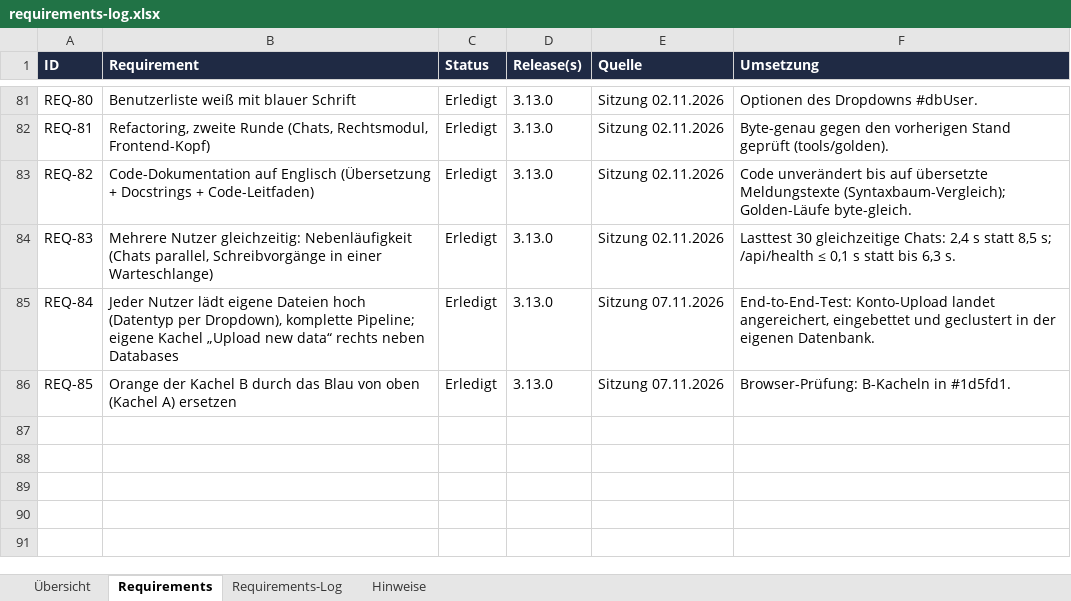
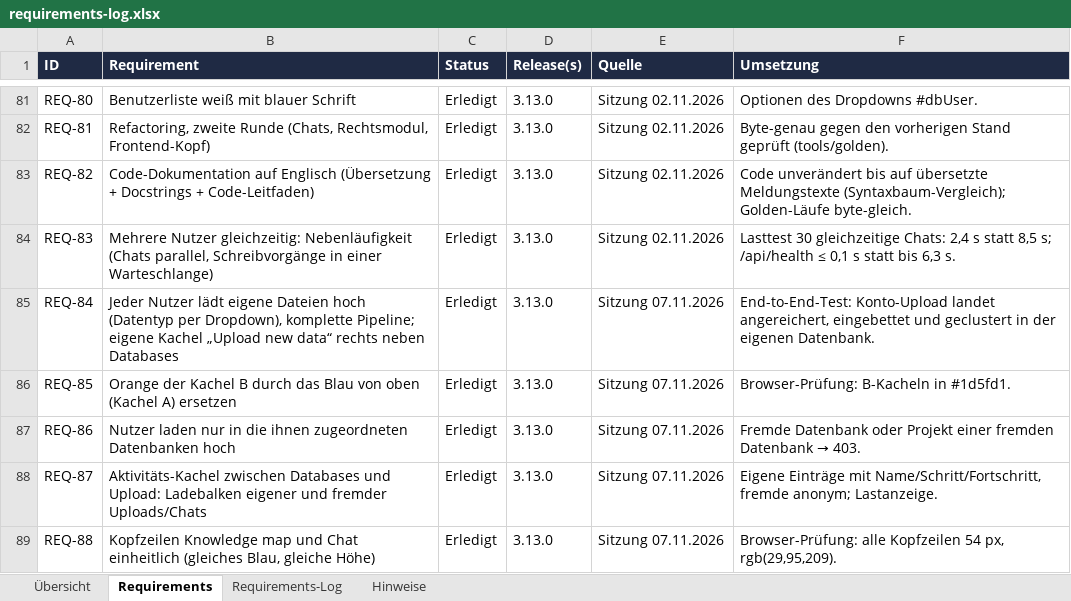
Before and after one commit to ProDigi-Repo/ALITA, an Excel workbook: docs/requirements-log.xlsx, sheet Requirements, drawn as a sheet; only a part is shown, gaps mark what is left out; values as stored, in another font and other column widths than the file's, no borders; conditional formats not drawn; the diff names each change by its address in the sheet, - before the commit and + after, or states it on an @@ line.

```diff
--- a/docs/requirements-log.xlsx (sheet Requirements)
+++ b/docs/requirements-log.xlsx (sheet Requirements)
+row 87: REQ-86 | Nutzer laden nur in die ihnen zugeordneten Datenbanken hoch | Erledigt | 3.13.0 | Sitzung 07.11.2026 | Fremde Datenbank oder Projekt einer fremden Datenbank → 403.
+row 88: REQ-87 | Aktivitäts-Kachel zwischen Databases und Upload: Ladebalken eigener und fremder Uploads/Chats | Erledigt | 3.13.0 | Sitzung 07.11.2026 | Eigene Einträge mit Name/Schritt/Fortschritt, fremde anonym; Lastanzeige.
+row 89: REQ-88 | Kopfzeilen Knowledge map und Chat einheitlich (gleiches Blau, gleiche Höhe) | Erledigt | 3.13.0 | Sitzung 07.11.2026 | Browser-Prüfung: alle Kopfzeilen 54 px, rgb(29,95,209).
```
Also changed, not shown: sheet Requirements-Log, 18 other files.
